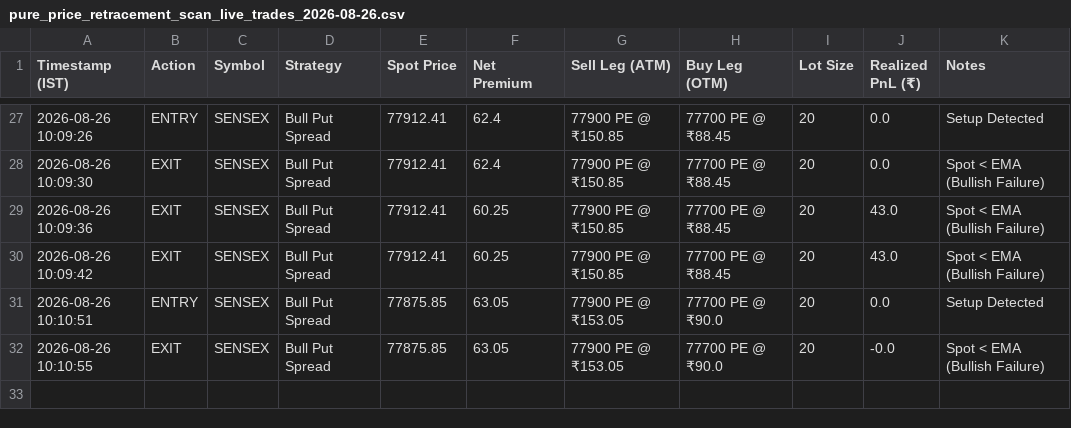
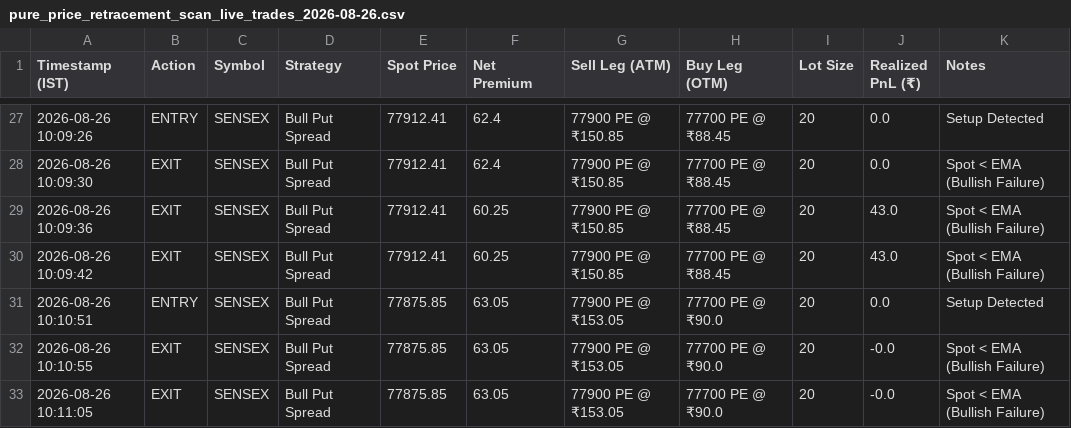
Before and after one commit to rkovath-netizen/backtest_with_upstox_data, a CSV file: dataoutput/pure_price_retracement_scan_live_trades_2026-08-26.csv, drawn as a sheet; only a part is shown, gaps mark what is left out.

Commit message:
Trade Log API Commit: EXIT SENSEX

```diff
--- a/dataoutput/pure_price_retracement_scan_live_trades_2026-08-26.csv
+++ b/dataoutput/pure_price_retracement_scan_live_trades_2026-08-26.csv
@@ -32 +32,2 @@ Timestamp (IST),Action,Symbol,Strategy,Spot Price,Net Premium,Sell Leg (ATM),Buy
 2026-08-26 10:10:55,EXIT,SENSEX,Bull Put Spread,77875.85,63.05,77900 PE @ ₹153.05,77700 PE @ ₹90.0,20,-0.0,Spot < EMA (Bullish Failure)
+2026-08-26 10:11:05,EXIT,SENSEX,Bull Put Spread,77875.85,63.05,77900 PE @ ₹153.05,77700 PE @ ₹90.0,20,-0.0,Spot < EMA (Bullish Failure)
```
